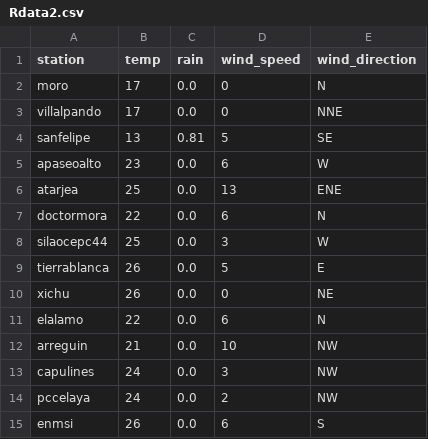
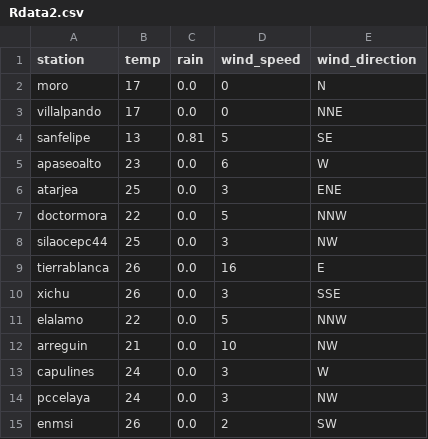
Before and after one commit to EliaquimATPC/test_appsheet-_connect, a CSV file: Rdata2.csv, drawn as a sheet.

Commit message:
Actualizacion de clima ESP32

```diff
--- a/Rdata2.csv
+++ b/Rdata2.csv
@@ -5,11 +5,11 @@ sanfelipe,13,0.81,5,SE
 apaseoalto,23,0.0,6,W
-atarjea,25,0.0,13,ENE
-doctormora,22,0.0,6,N
-silaocepc44,25,0.0,3,W
-tierrablanca,26,0.0,5,E
-xichu,26,0.0,0,NE
-elalamo,22,0.0,6,N
+atarjea,25,0.0,3,ENE
+doctormora,22,0.0,5,NNW
+silaocepc44,25,0.0,3,NW
+tierrablanca,26,0.0,16,E
+xichu,26,0.0,3,SSE
+elalamo,22,0.0,5,NNW
 arreguin,21,0.0,10,NW
-capulines,24,0.0,3,NW
-pccelaya,24,0.0,2,NW
-enmsi,26,0.0,6,S
+capulines,24,0.0,3,W
+pccelaya,24,0.0,3,NW
+enmsi,26,0.0,2,SW
```
